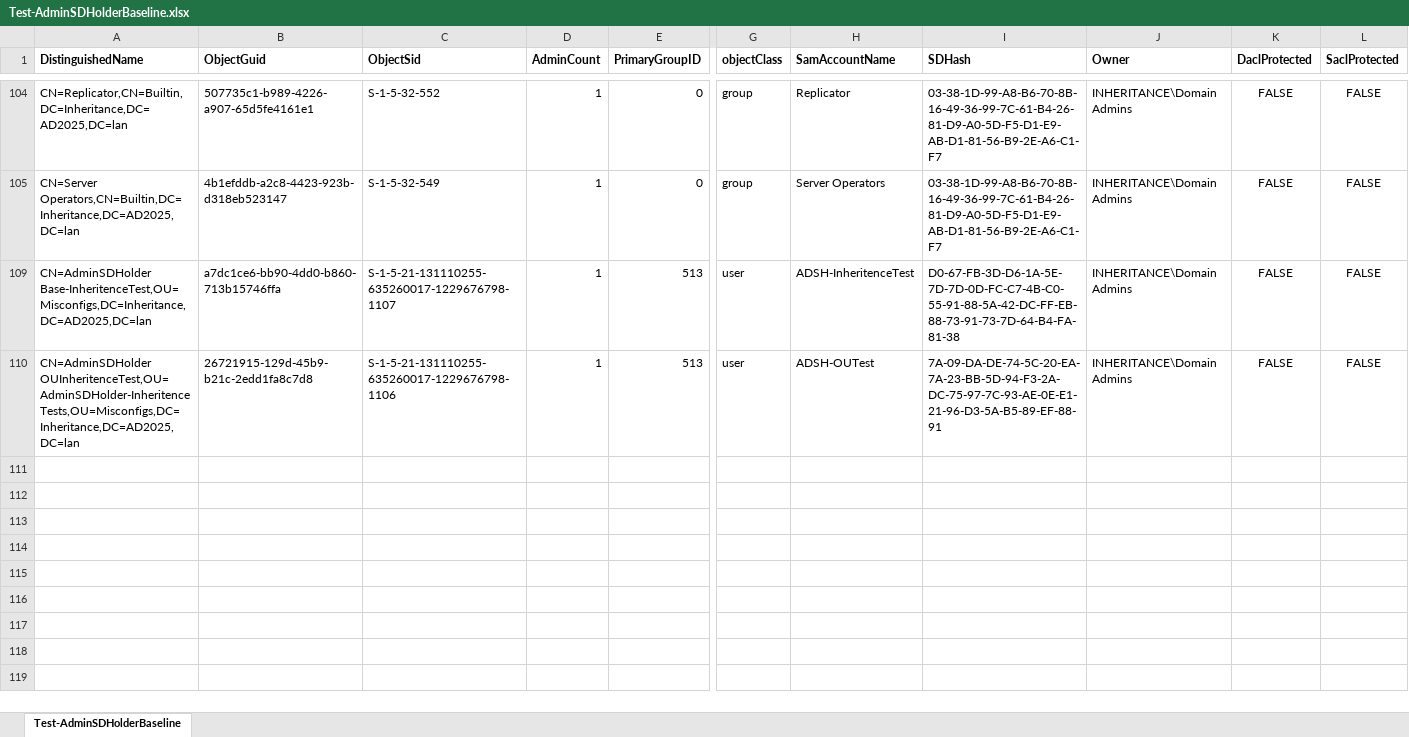
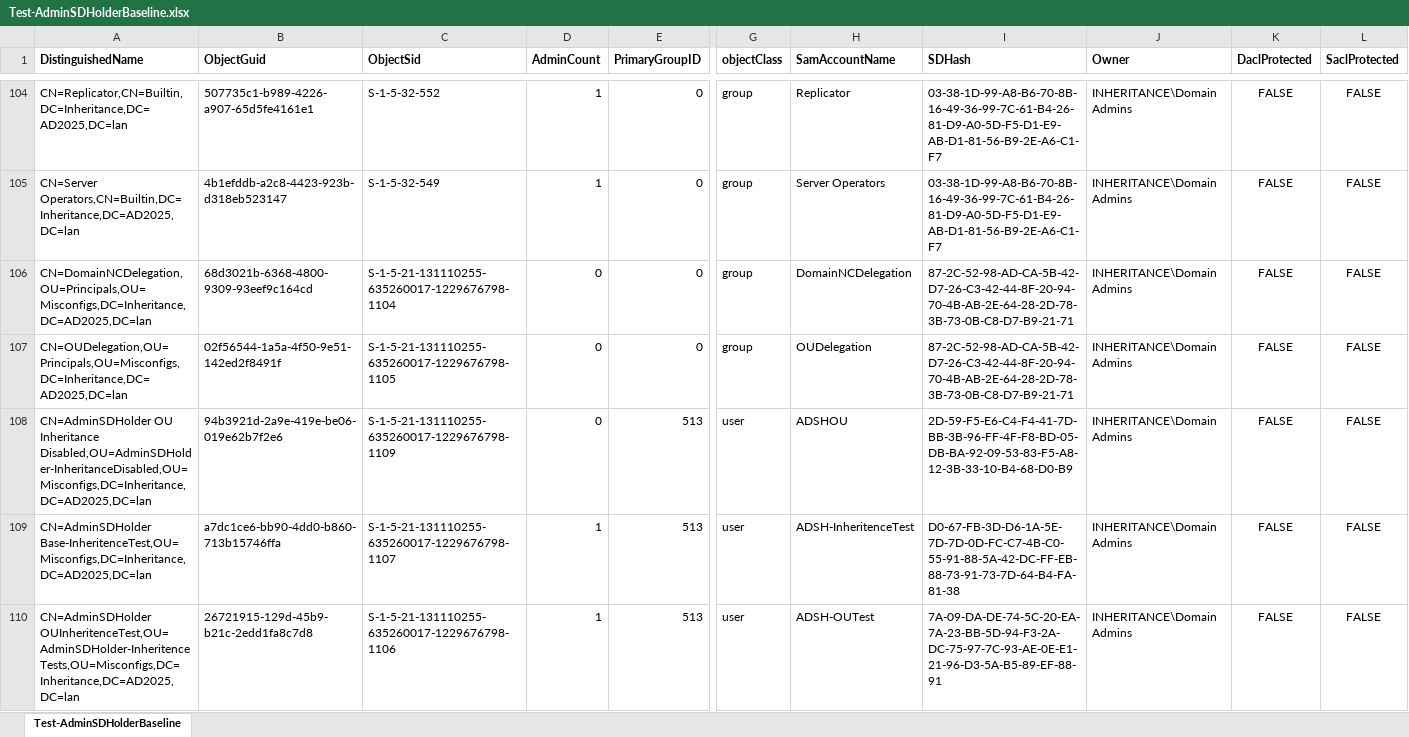
Before and after one commit to JimSycurity/AdminSDHolder, an Excel workbook: OS Levels/Windows Server 2025/Test-AdminSDHolderBaseline.xlsx, sheet Test-AdminSDHolderBaseline, drawn as a sheet; only a part is shown, gaps mark what is left out; values as stored, in another font and other column widths than the file's, no borders; rows hold the shown columns only; the diff covers the shown part only; the diff names each change by its address in the sheet, - before the commit and + after, or states it on an @@ line.

```diff
--- a/OS Levels/Windows Server 2025/Test-AdminSDHolderBaseline.xlsx (sheet Test-AdminSDHolderBaseline)
+++ b/OS Levels/Windows Server 2025/Test-AdminSDHolderBaseline.xlsx (sheet Test-AdminSDHolderBaseline)
@@ row 106 unhidden: CN=DomainNCDelegation,OU=Principals,OU=Misconfigs,DC=Inheritance,DC=AD2025,DC=lan | 68d3021b-6368-4800-9309-93eef9c164cd | S-1-5-21-131110255-635260017-1229676798-1104 | 0 | 0 | group | DomainNCDelegation | 87-2C-52-98-AD-CA-5B-42-D7-26-C3-42-44-8F-20-94-70-4B-AB-2E-64-28-2D-78-3B-73-0B-C8-D7-B9-21-71 | INHERITANCE\Domain Admins | FALSE | FALSE @@
@@ row 107 unhidden: CN=OUDelegation,OU=Principals,OU=Misconfigs,DC=Inheritance,DC=AD2025,DC=lan | 02f56544-1a5a-4f50-9e51-142ed2f8491f | S-1-5-21-131110255-635260017-1229676798-1105 | 0 | 0 | group | OUDelegation | 87-2C-52-98-AD-CA-5B-42-D7-26-C3-42-44-8F-20-94-70-4B-AB-2E-64-28-2D-78-3B-73-0B-C8-D7-B9-21-71 | INHERITANCE\Domain Admins | FALSE | FALSE @@
@@ row 108 unhidden: CN=AdminSDHolder OU Inheritance Disabled,OU=AdminSDHolder-InheritanceDisabled,OU=Misconfigs,DC=Inheritance,DC=AD2025,DC=lan | 94b3921d-2a9e-419e-be06-019e62b7f2e6 | S-1-5-21-131110255-635260017-1229676798-1109 | 0 | 513 | user | ADSHOU | 2D-59-F5-E6-C4-F4-41-7D-BB-3B-96-FF-4F-F8-BD-05-DB-BA-92-09-53-83-F5-A8-12-3B-33-10-B4-68-D0-B9 | INHERITANCE\Domain Admins | FALSE | FALSE @@
```
Also changed, not shown: 77 hidden or unhidden rows elsewhere in this sheet, AdminSDHolderTruthMatrix.xlsx, OS Levels/Windows Server SAC 1804/Test-AdminSDHolderBaseline.xlsx, 5 other files.
